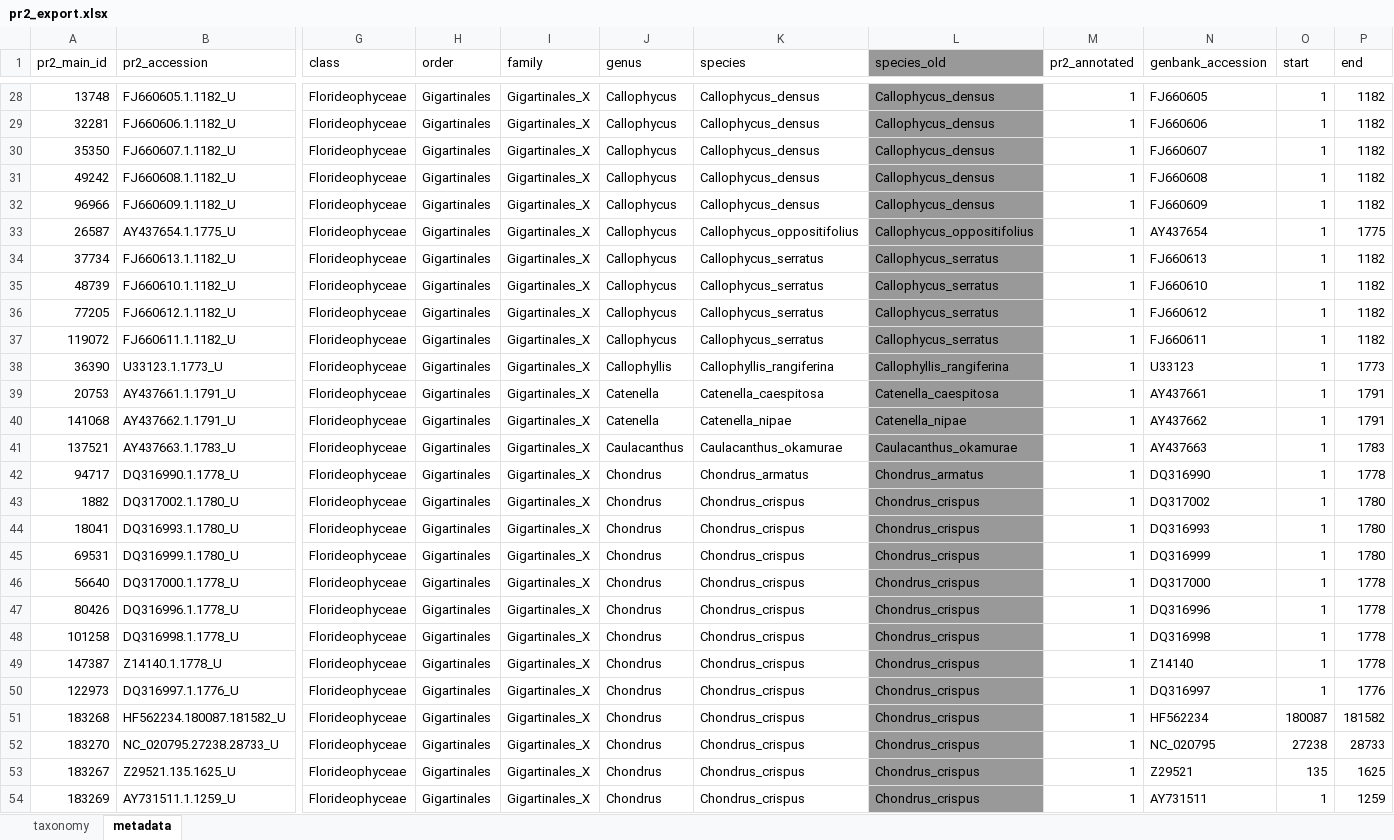
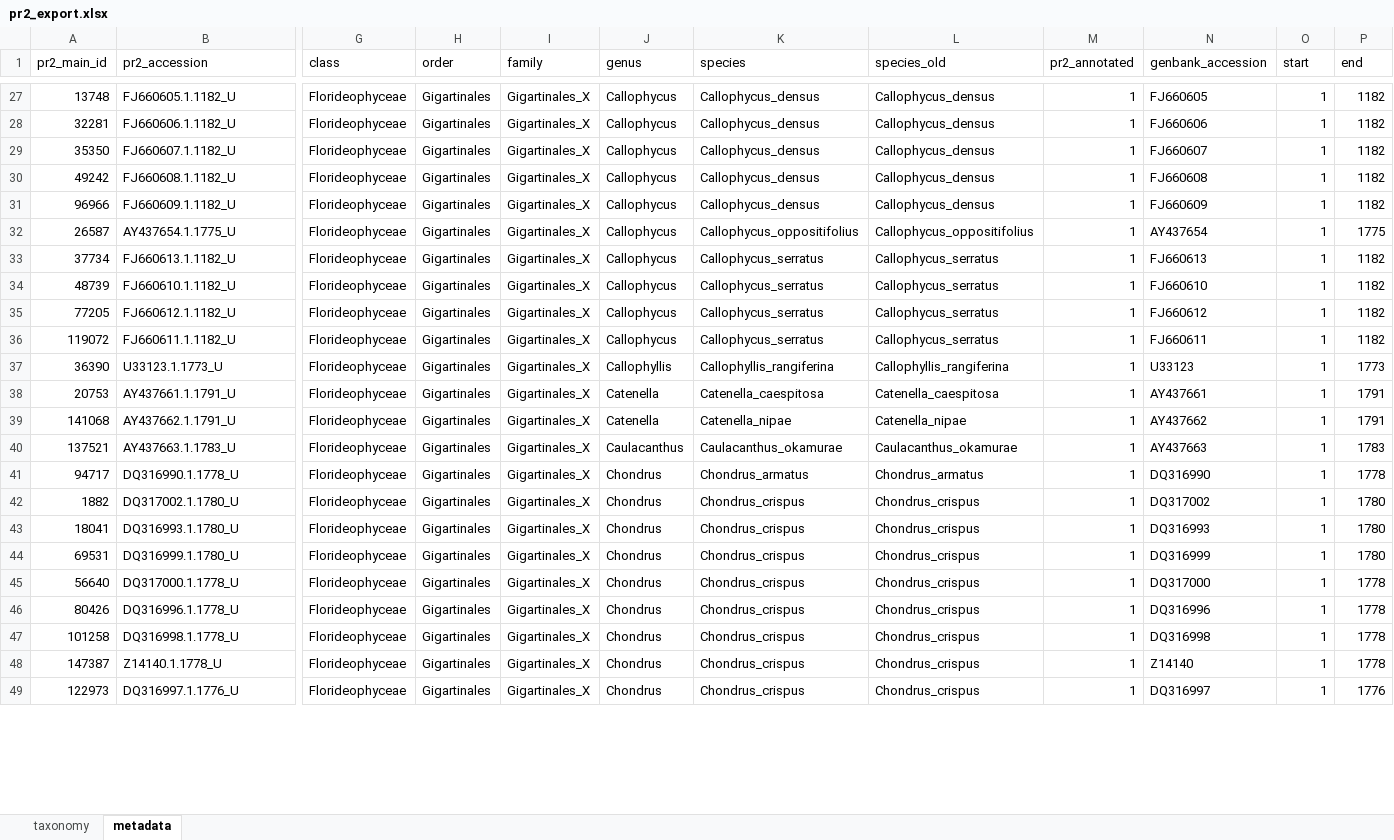
Before and after one commit to pr2database/EukRef-workshop-2023, an Excel workbook: exports/Gigartinales/pr2_export.xlsx, sheet metadata, drawn as a sheet; only a part is shown, gaps mark what is left out; values as stored, in another font and other column widths than the file's, no borders; charts and pictures not drawn; removed rows and columns are numbered as before the commit, all else as after; rows hold the shown columns only; the diff covers the shown part only; the diff names each change by its address in the sheet, - before the commit and + after, or states it on an @@ line.

Commit message:
Updates Ulvo/Gigartinales

```diff
--- a/exports/Gigartinales/pr2_export.xlsx (sheet metadata)
+++ b/exports/Gigartinales/pr2_export.xlsx (sheet metadata)
-L1 fill: #999999
+L1 fill: none
-L27:L49 fill: #999999
+L27:L49 fill: none
-row 51: 183268 | HF562234.180087.181582_U | Florideophyceae | Gigartinales | Gigartinales_X | Chondrus | Chondrus_crispus | Chondrus_crispus | 1 | HF562234 | 180087 | 181582
-row 52: 183270 | NC_020795.27238.28733_U | Florideophyceae | Gigartinales | Gigartinales_X | Chondrus | Chondrus_crispus | Chondrus_crispus | 1 | NC_020795 | 27238 | 28733
-row 53: 183267 | Z29521.135.1625_U | Florideophyceae | Gigartinales | Gigartinales_X | Chondrus | Chondrus_crispus | Chondrus_crispus | 1 | Z29521 | 135 | 1625
-row 54: 183269 | AY731511.1.1259_U | Florideophyceae | Gigartinales | Gigartinales_X | Chondrus | Chondrus_crispus | Chondrus_crispus | 1 | AY731511 | 1 | 1259
```
Also changed, not shown: 5 removed rows and cell formats elsewhere in this sheet, sheet taxonomy, charts or pictures, 7 other files.
